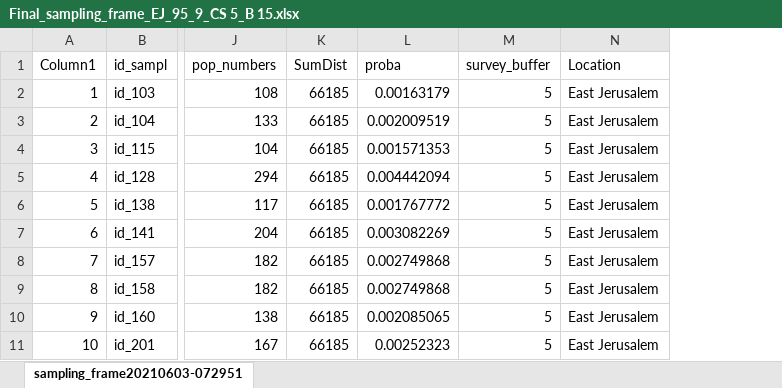
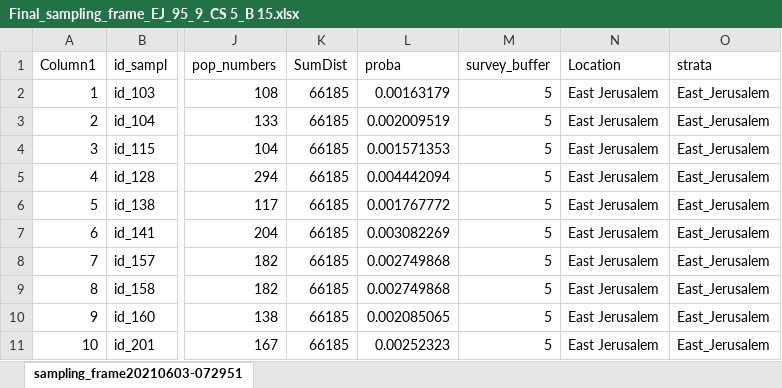
Before and after one commit to michaelbly/MSNA_Data_Cleaning_Opt, an Excel workbook: input/sample/Final_sampling_frame_EJ_95_9_CS 5_B 15.xlsx, sheet sampling_frame20210603-072951, drawn as a sheet; only a part is shown, gaps mark what is left out; values as stored, in another font and other column widths than the file's, no borders; the diff names each change by its address in the sheet, - before the commit and + after, or states it on an @@ line.

Commit message:
Update on monitoring report
Data collection monitoring report both in html and pdf.

```diff
--- a/input/sample/Final_sampling_frame_EJ_95_9_CS 5_B 15.xlsx (sheet sampling_frame20210603-072951)
+++ b/input/sample/Final_sampling_frame_EJ_95_9_CS 5_B 15.xlsx (sheet sampling_frame20210603-072951)
+column O (strata), rows 2-11: all East_Jerusalem
```
Also changed, not shown: output/cleaned_data/mcna_data_clean_2021-06-26.xlsx, output/deletion_log/mcna_data_deleted_2021-06-26.xlsx, 11 other files.
